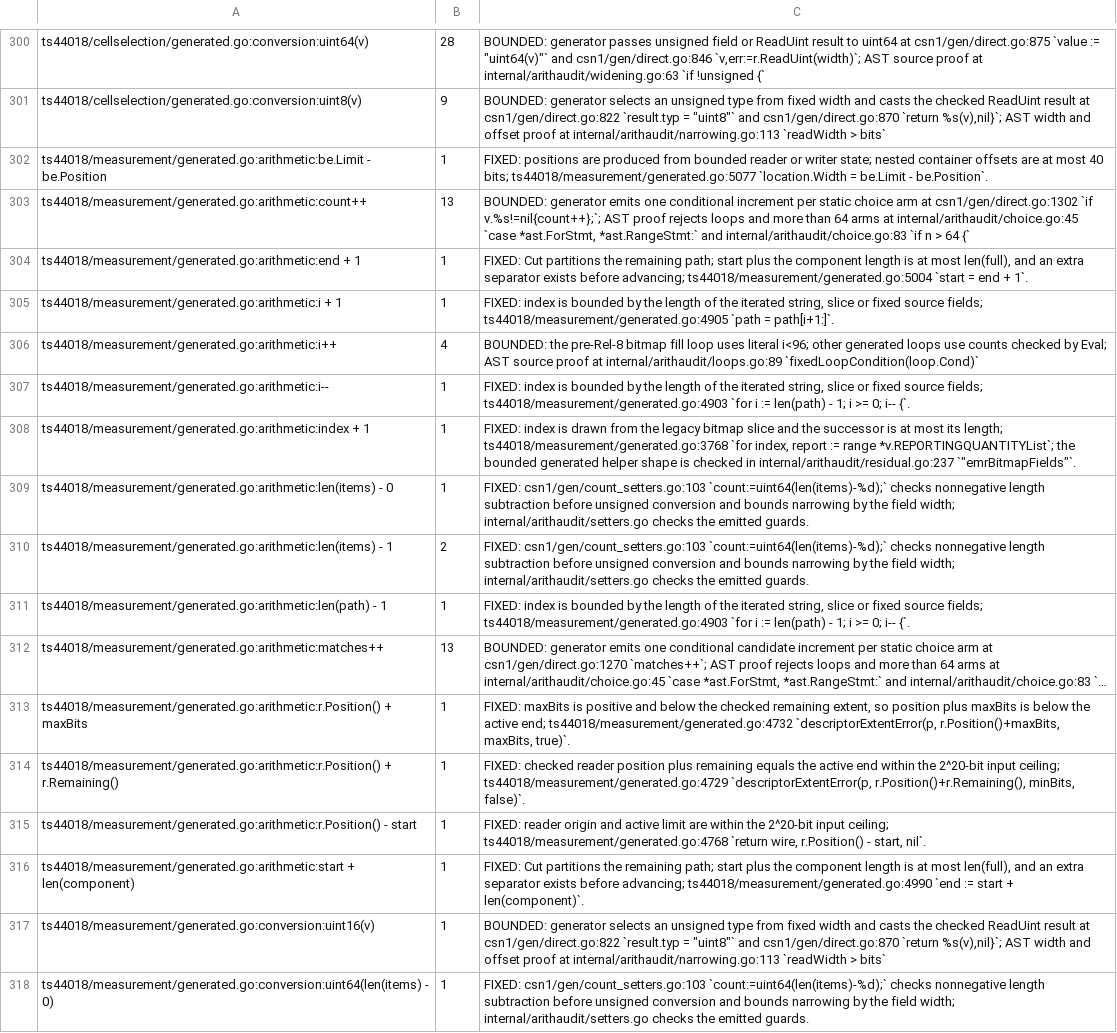
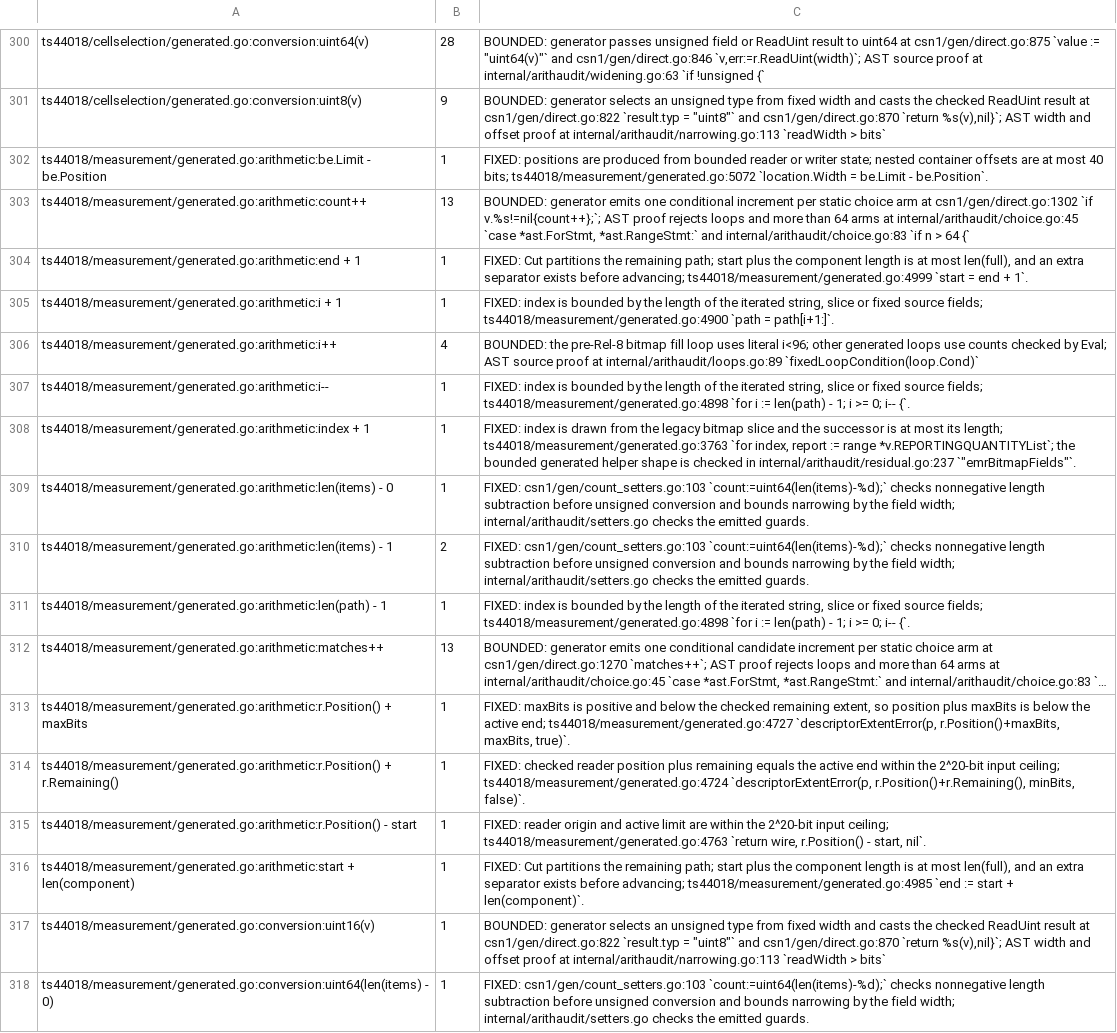
Before and after one commit to gomaja/go-csn1, a TSV file: arithmetic-allowlist.tsv, drawn as a sheet; only a part is shown, gaps mark what is left out; long unchanged cells end in …; the diff covers the shown part only; the diff names each change by its address in the sheet, - before the commit and + after, or states it on an @@ line.

Commit message:
Refresh CSN.1 source glyph provenance (#64)
Regenerated from protocol-compilers `63df3c98` (gomaja/protocol-compilers#154). The source extractor now reads the braces that the pinned 3GPP DOCX prints as Symbol-font glyphs, and the α and Γ of TS 44.018 V19.0.0 §10.5.2.16. The seven source corrections that re-inserted those braces are gone, so two generated comment headers drop their brace-repair claims and the release evidence lists the remaining corrections. Twenty-four arithmetic citation line numbers follow the shorter comment headers; their classifications, counts and quoted code are unchanged.

All eight generated Go files have the same syntax with comments removed, and six are byte-identical. No codec changes.

Validation: the offline regeneration check, the source scorecard row, the library suite with the training data and the arithmetic citation check pass.

```diff
--- a/arithmetic-allowlist.tsv
+++ b/arithmetic-allowlist.tsv
-C302: …40 bits; ts44018/measurement/generated.go:5077 `location.Width =…
+C302: …40 bits; ts44018/measurement/generated.go:5072 `location.Width =…
-C304: …before advancing; ts44018/measurement/generated.go:5004 `start =…
+C304: …before advancing; ts44018/measurement/generated.go:4999 `start =…
-C305: …source fields; ts44018/measurement/generated.go:4905 `path =…
+C305: …source fields; ts44018/measurement/generated.go:4900 `path =…
-C307: …source fields; ts44018/measurement/generated.go:4903 `for i…
+C307: …source fields; ts44018/measurement/generated.go:4898 `for i…
-C308: …its length; ts44018/measurement/generated.go:3768 `for index,…
+C308: …its length; ts44018/measurement/generated.go:3763 `for index,…
-C311: …source fields; ts44018/measurement/generated.go:4903 `for i…
+C311: …source fields; ts44018/measurement/generated.go:4898 `for i…
-C313: …active end; ts44018/measurement/generated.go:4732 `descriptorExtentError(p, r.Position()+maxBits,…
+C313: …active end; ts44018/measurement/generated.go:4727 `descriptorExtentError(p, r.Position()+maxBits,…
-C314: …input ceiling; ts44018/measurement/generated.go:4729 `descriptorExtentError(p, r.Position()+r.Remaining(),…
+C314: …input ceiling; ts44018/measurement/generated.go:4724 `descriptorExtentError(p, r.Position()+r.Remaining(),…
-C315: …input ceiling; ts44018/measurement/generated.go:4768 `return wire,…
+C315: …input ceiling; ts44018/measurement/generated.go:4763 `return wire,…
-C316: …before advancing; ts44018/measurement/generated.go:4990 `end :=…
+C316: …before advancing; ts44018/measurement/generated.go:4985 `end :=…
```
Also changed, not shown: 11 edited cells elsewhere in this file, 3 other files.
